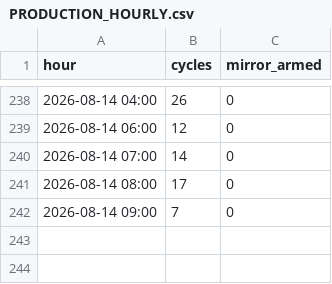
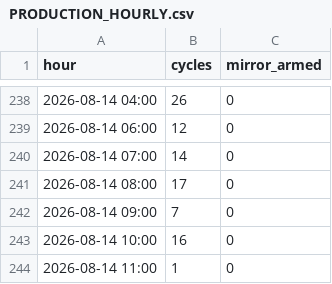
Before and after one commit to ankitkumar-nps/cnc-live-demo, a CSV file: deployments/iot/customer-demo/dashboard/data/PRODUCTION_HOURLY.csv, drawn as a sheet; only a part is shown, gaps mark what is left out; the diff names each change by its address in the sheet, - before the commit and + after, or states it on an @@ line.

Commit message:
Update CNC production log data (2026-08-14)

```diff
--- a/deployments/iot/customer-demo/dashboard/data/PRODUCTION_HOURLY.csv
+++ b/deployments/iot/customer-demo/dashboard/data/PRODUCTION_HOURLY.csv
+row 243: 2026-08-14 10:00 | 16 | 0
+row 244: 2026-08-14 11:00 | 1 | 0
```
Also changed, not shown: deployments/iot/customer-demo/dashboard/data/PRODUCTION_LEDGER.csv, 1 other file.
